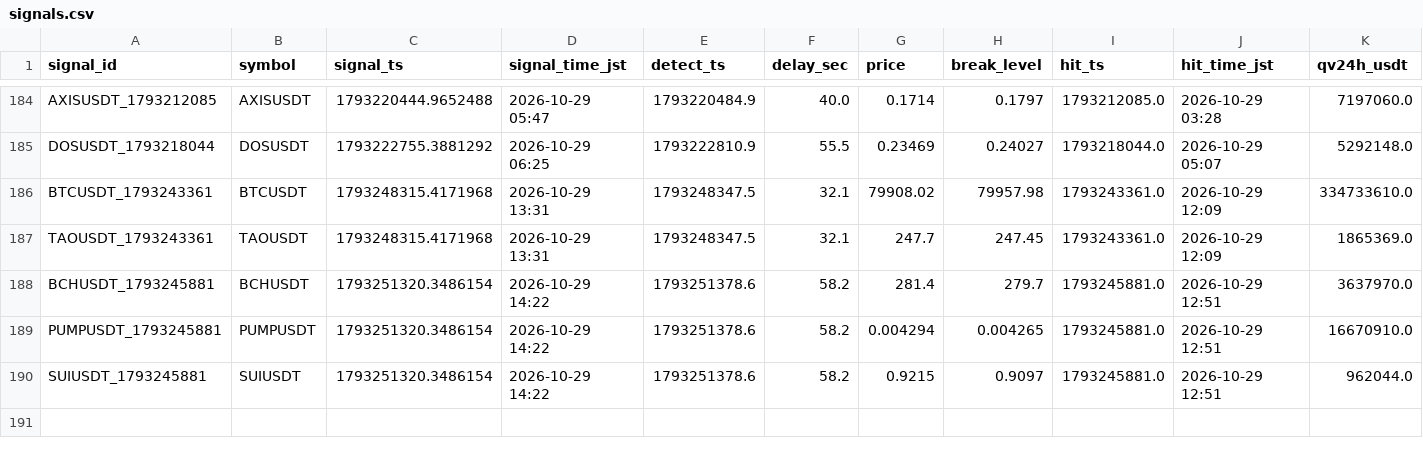
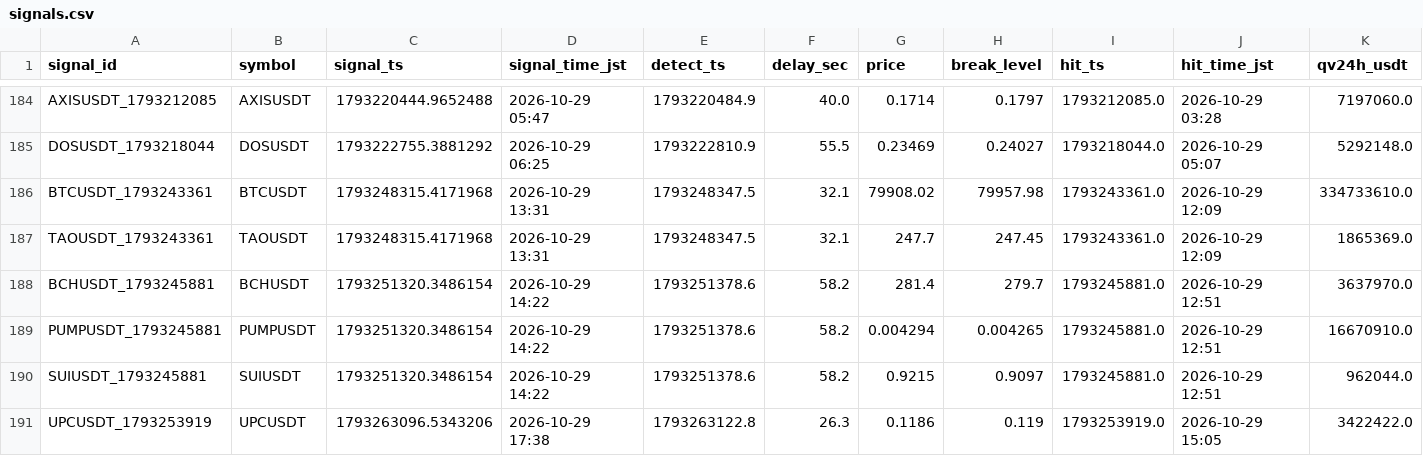
Before and after one commit to hiro1980umare/mexcscreener, a CSV file: signals.csv, drawn as a sheet; only a part is shown, gaps mark what is left out; rows hold the shown columns only; the diff names each change by its address in the sheet, - before the commit and + after, or states it on an @@ line.

```diff
--- a/signals.csv
+++ b/signals.csv
+row 191: UPCUSDT_1793253919 | UPCUSDT | 1793263096.5343206 | 2026-10-29 17:38 | 1793263122.8 | 26.3 | 0.1186 | 0.119 | 1793253919.0 | 2026-10-29 15:05 | 3422422.0
```
Also changed, not shown: paper_trades.csv, 6 other files.
